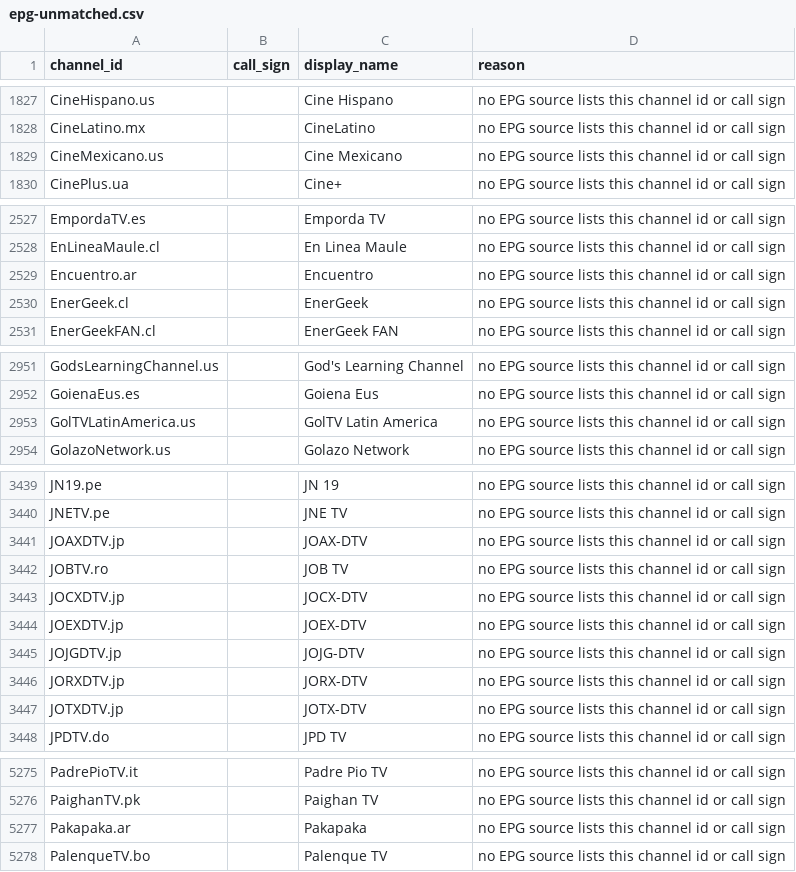
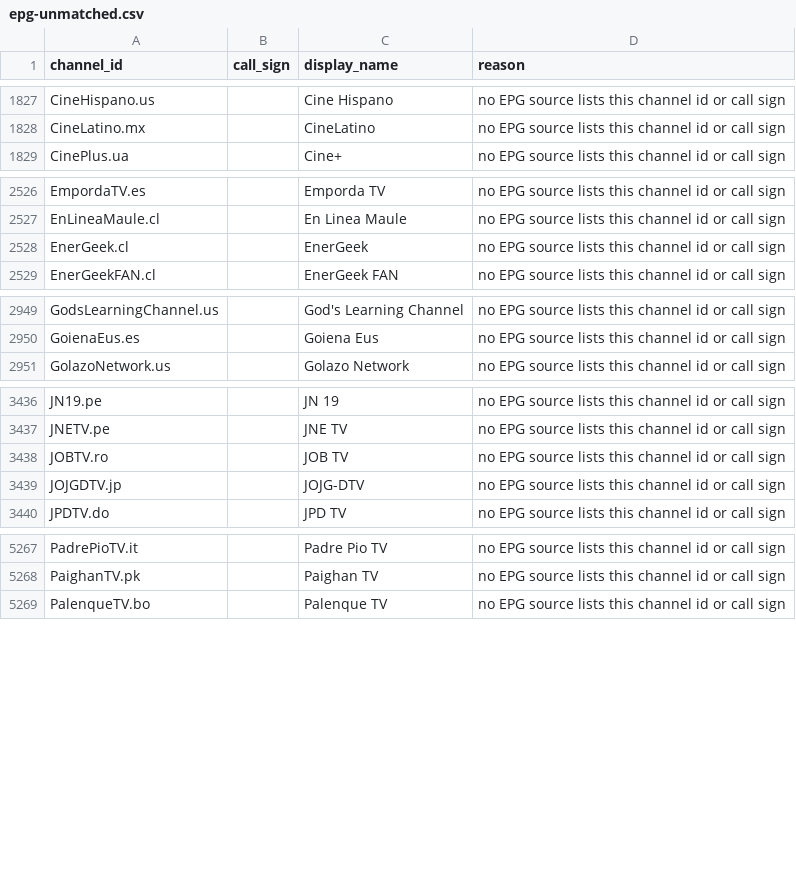
Before and after one commit to 7000premiumchannels/android-tv-guru-playlists, a CSV file: reports/epg-unmatched.csv, drawn as a sheet; only a part is shown, gaps mark what is left out; the diff covers the shown part only; the diff names each change by its address in the sheet, - before the commit and + after, or states it on an @@ line.

```diff
--- a/reports/epg-unmatched.csv
+++ b/reports/epg-unmatched.csv
-row 1829: CineMexicano.us |  | Cine Mexicano | no EPG source lists this channel id or call sign
-row 2529: Encuentro.ar |  | Encuentro | no EPG source lists this channel id or call sign
-row 2953: GolTVLatinAmerica.us |  | GolTV Latin America | no EPG source lists this channel id or call sign
-row 3441: JOAXDTV.jp |  | JOAX-DTV | no EPG source lists this channel id or call sign
-row 3443: JOCXDTV.jp |  | JOCX-DTV | no EPG source lists this channel id or call sign
-row 3444: JOEXDTV.jp |  | JOEX-DTV | no EPG source lists this channel id or call sign
-row 3446: JORXDTV.jp |  | JORX-DTV | no EPG source lists this channel id or call sign
-row 3447: JOTXDTV.jp |  | JOTX-DTV | no EPG source lists this channel id or call sign
-row 5277: Pakapaka.ar |  | Pakapaka | no EPG source lists this channel id or call sign
```
Also changed, not shown: 2 removed rows elsewhere in this file, 4 other files.
